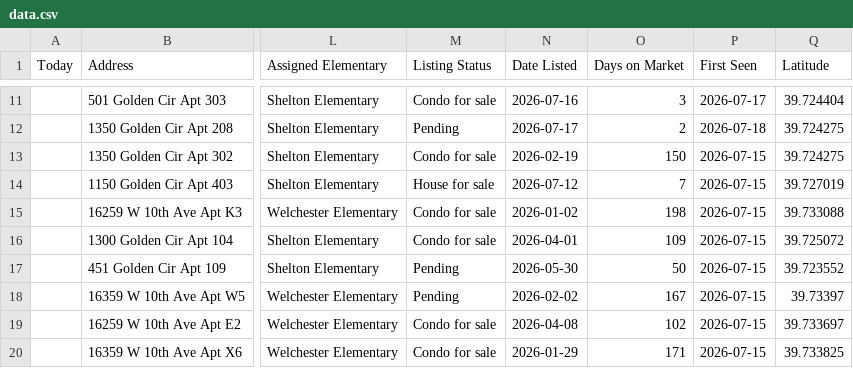
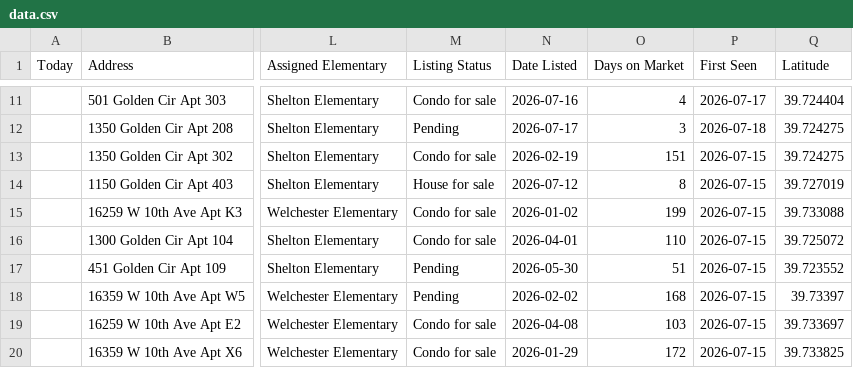
Before and after one commit to leapfrog-darby/golden-listings-map, a CSV file: data.csv, drawn as a sheet; only a part is shown, gaps mark what is left out; the diff covers the shown part only; the diff names each change by its address in the sheet, - before the commit and + after, or states it on an @@ line.

```diff
--- a/data.csv
+++ b/data.csv
-O11 (Days on Market): 3
+O11 (Days on Market): 4
-O12 (Days on Market): 2
+O12 (Days on Market): 3
-O13 (Days on Market): 150
+O13 (Days on Market): 151
-O14 (Days on Market): 7
+O14 (Days on Market): 8
-O15 (Days on Market): 198
+O15 (Days on Market): 199
-O16 (Days on Market): 109
+O16 (Days on Market): 110
-O17 (Days on Market): 50
+O17 (Days on Market): 51
-O18 (Days on Market): 167
+O18 (Days on Market): 168
-O19 (Days on Market): 102
+O19 (Days on Market): 103
-O20 (Days on Market): 171
+O20 (Days on Market): 172
```
Also changed, not shown: 1 added row, 1 removed row and 8 edited cells elsewhere in this file, 1 other file.
